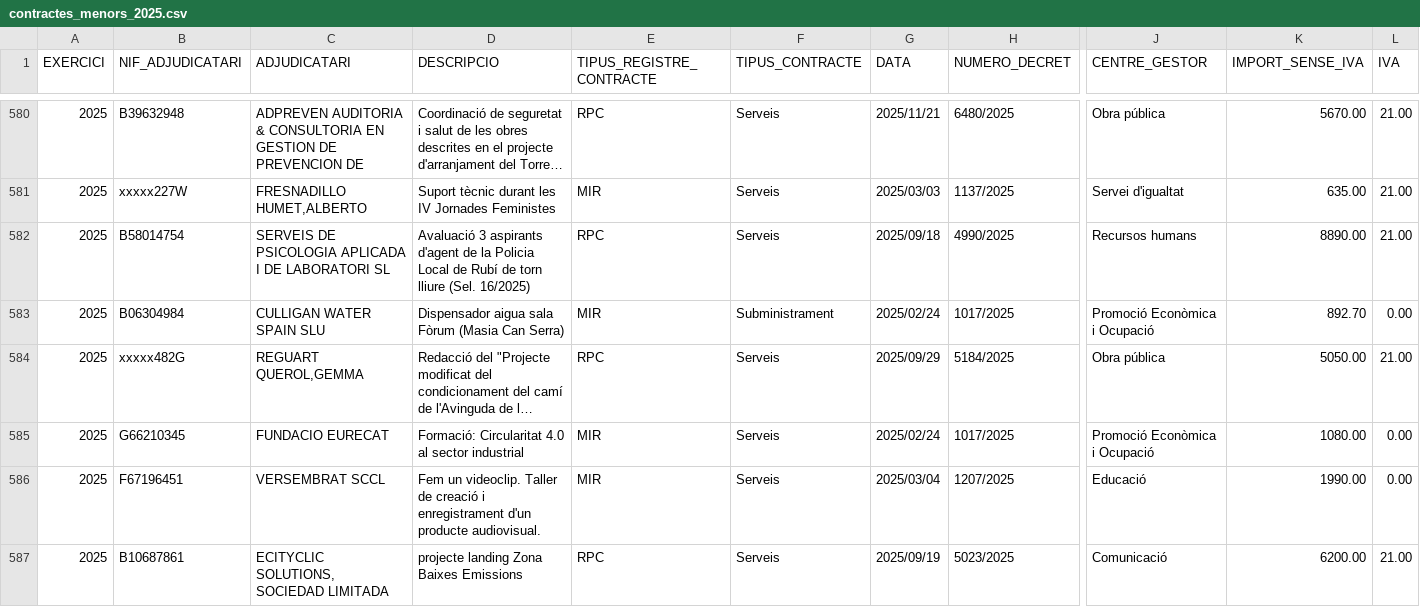
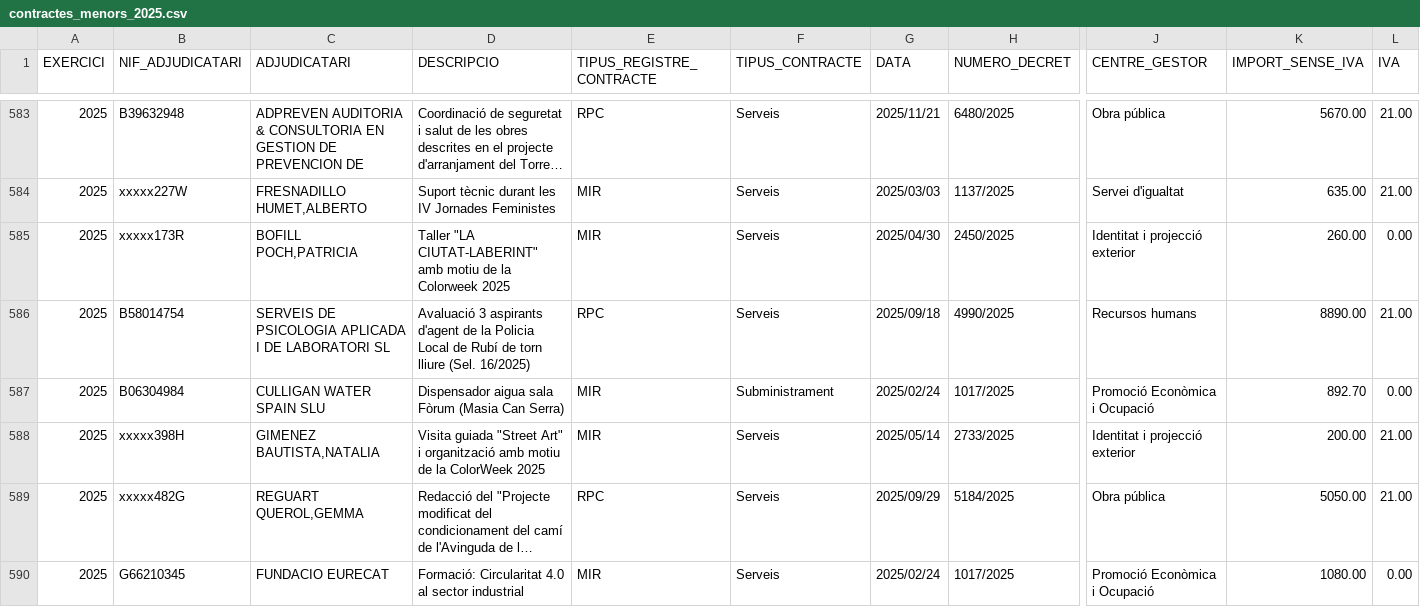
Before and after one commit to ajrubi/opendata, a CSV file: datasets/csv/hisenda/contractes_menors_2025.csv, drawn as a sheet; only a part is shown, gaps mark what is left out; the shorter side is filled out with more unchanged rows; long unchanged cells end in …; rows hold the shown columns only; the diff covers the shown part only; the diff names each change by its address in the sheet, - before the commit and + after, or states it on an @@ line.

```diff
--- a/datasets/csv/hisenda/contractes_menors_2025.csv
+++ b/datasets/csv/hisenda/contractes_menors_2025.csv
+row 585: 2025 | xxxxx173R | BOFILL POCH,PATRICIA | Taller "LA CIUTAT-LABERINT" amb motiu de la Colorweek 2025 | MIR | Serveis | 2025/04/30 | 2450/2025 | Identitat i projecció exterior | 260.00 | 0.00
+row 588: 2025 | xxxxx398H | GIMENEZ BAUTISTA,NATALIA | Visita guiada "Street Art" i organització amb motiu de la ColorWeek 2025 | MIR | Serveis | 2025/05/14 | 2733/2025 | Identitat i projecció exterior | 200.00 | 21.00
```
Also changed, not shown: 8 added rows elsewhere in this file, datasets/csv/economia_contractes_menors.csv, datasets/csv/economia_subvencions_concedides_2025.csv, 17 other files.
